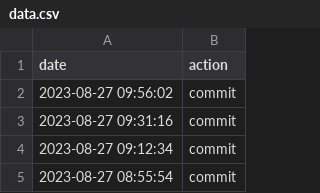
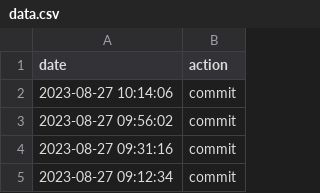
Before and after one commit to hello20030909/back4app, a CSV file: data.csv, drawn as a sheet; only a part is shown; the shorter side is filled out with more unchanged rows.

Commit message:
action:Sun Aug 27 10:14:06 UTC 2023

```diff
--- a/data.csv
+++ b/data.csv
@@ -1,2 +1,3 @@
 date,action
+2023-08-27 10:14:06,commit
 2023-08-27 09:56:02,commit
```
Also changed, not shown: 1 other file.
